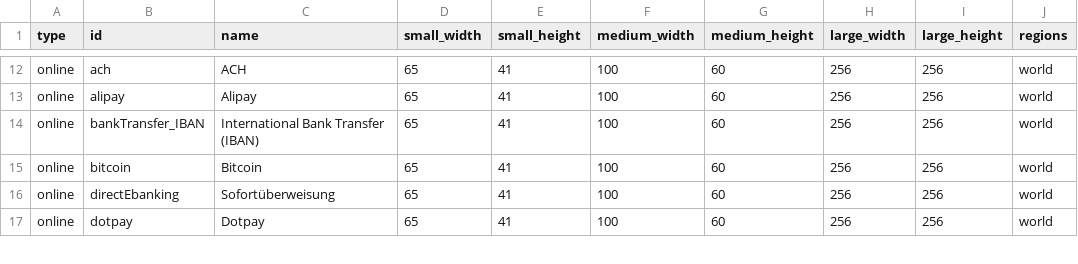
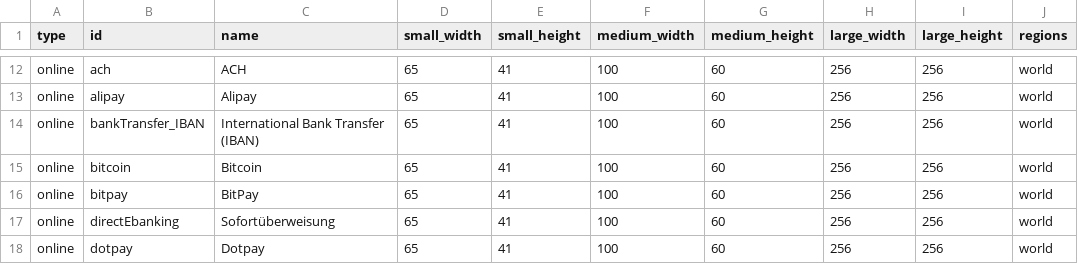
Before and after one commit to flowcommerce/json-reference, a CSV file: data/original/payment-methods.csv, drawn as a sheet; only a part is shown, gaps mark what is left out.

```diff
--- a/data/original/payment-methods.csv
+++ b/data/original/payment-methods.csv
@@ -15,2 +15,3 @@ online,bankTransfer_IBAN,International Bank Transfer (IBAN),65,41,100,60,256,256
 online,bitcoin,Bitcoin,65,41,100,60,256,256,world
+online,bitpay,BitPay,65,41,100,60,256,256,world
 online,directEbanking,Sofortüberweisung,65,41,100,60,256,256,world
```
Also changed, not shown: 2 other files.
